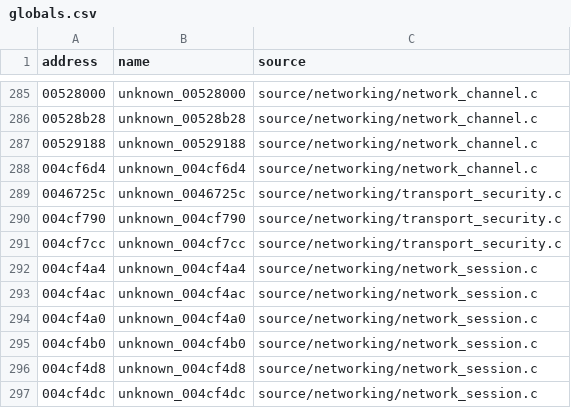
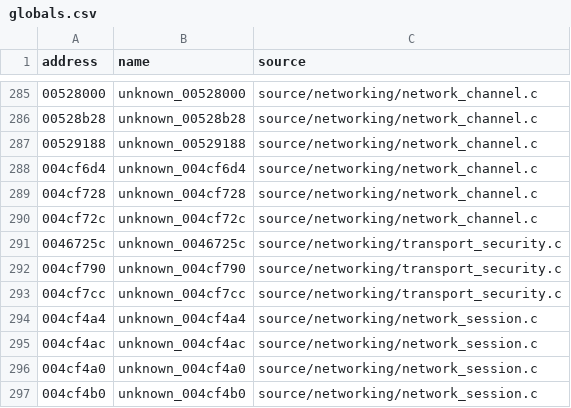
Before and after one commit to stevencol/halo-2-universal, a CSV file: symbols/globals.csv, drawn as a sheet; only a part is shown, gaps mark what is left out; the shorter side is filled out with more unchanged rows.

```diff
--- a/symbols/globals.csv
+++ b/symbols/globals.csv
@@ -288,2 +288,4 @@ address,name,source
 004cf6d4,unknown_004cf6d4,source/networking/network_channel.c
+004cf728,unknown_004cf728,source/networking/network_channel.c
+004cf72c,unknown_004cf72c,source/networking/network_channel.c
 0046725c,unknown_0046725c,source/networking/transport_security.c
```
Also changed, not shown: symbols/functions.csv, 6 other files.
